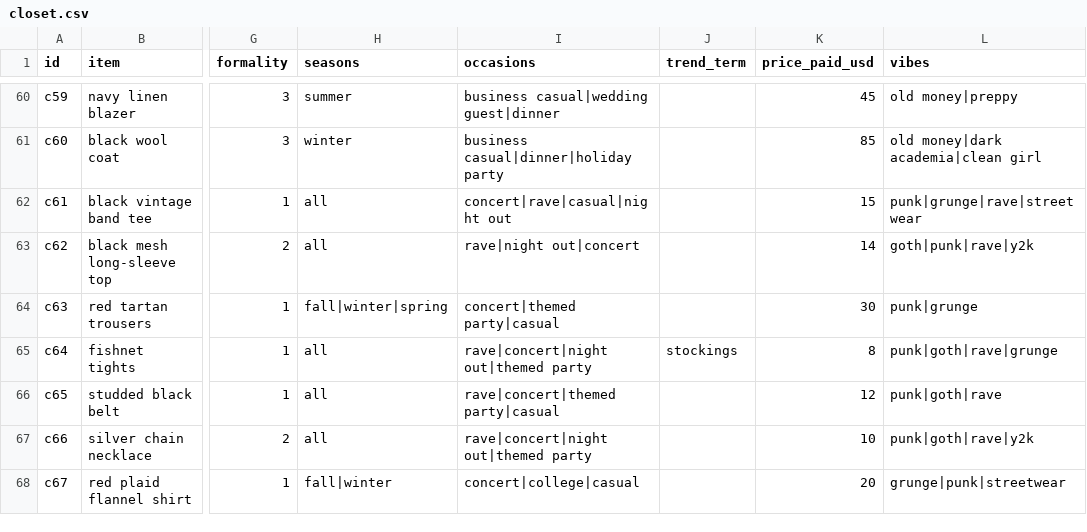
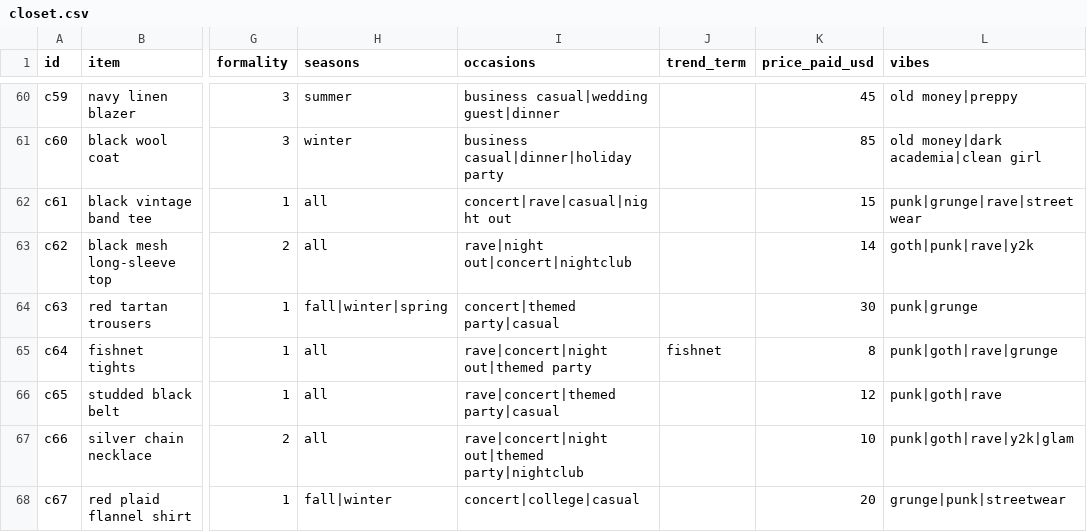
Before and after one commit to VerKoval/Receipts, a CSV file: data/closet.csv, drawn as a sheet; only a part is shown, gaps mark what is left out; the diff covers the shown part only; the diff names each change by its address in the sheet, - before the commit and + after, or states it on an @@ line.

Commit message:
Etiquette rules enforced in code, nightclub vs rave, glam pieces, shoe trends
- data/etiquette.csv: 10 rules (no white at weddings, club door code, upscale settings...)
  applied from the request and dress code; breaking pieces are removed after the Writer
- nightclub code separate from rave / warehouse; glam vibe; 4 going-out closet pieces
- new Google Trends download (heels, sandals, wedges, combat boot, fishnet...) mapped to closet
- retries for Vertex 429s and a friendly busy message; page never blanks on a render error

```diff
--- a/data/closet.csv
+++ b/data/closet.csv
-I63 (occasions): rave|night out|concert
+I63 (occasions): rave|night out|concert|nightclub
-J65 (trend_term): stockings
+J65 (trend_term): fishnet
-I67 (occasions): rave|concert|night out|themed party
+I67 (occasions): rave|concert|night out|themed party|nightclub
-L67 (vibes): punk|goth|rave|y2k
+L67 (vibes): punk|goth|rave|y2k|glam
```
Also changed, not shown: 4 added rows and 22 edited cells elsewhere in this file, data/dress_codes.csv, data/vibes.csv, 8 other files.
